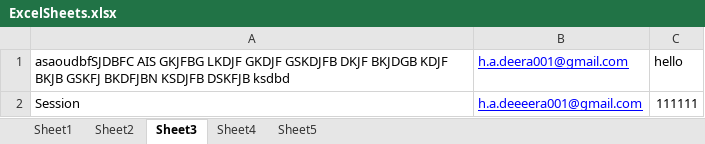
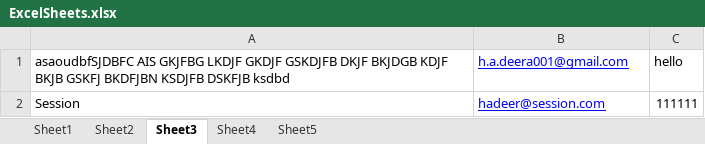
Before and after one commit to hadeer1993/Omniful, an Excel workbook: ExcelSheets/ExcelSheets.xlsx, sheet Sheet3, drawn as a sheet; values as stored, in another font and other column widths than the file's, no borders; the diff names each change by its address in the sheet, - before the commit and + after, or states it on an @@ line.

```diff
--- a/ExcelSheets/ExcelSheets.xlsx (sheet Sheet3)
+++ b/ExcelSheets/ExcelSheets.xlsx (sheet Sheet3)
-B2: h.a.deeeera001@gmail.com
+B2: hadeer@session.com
```
Also changed, not shown: sheet Sheet1, 20 other files.
